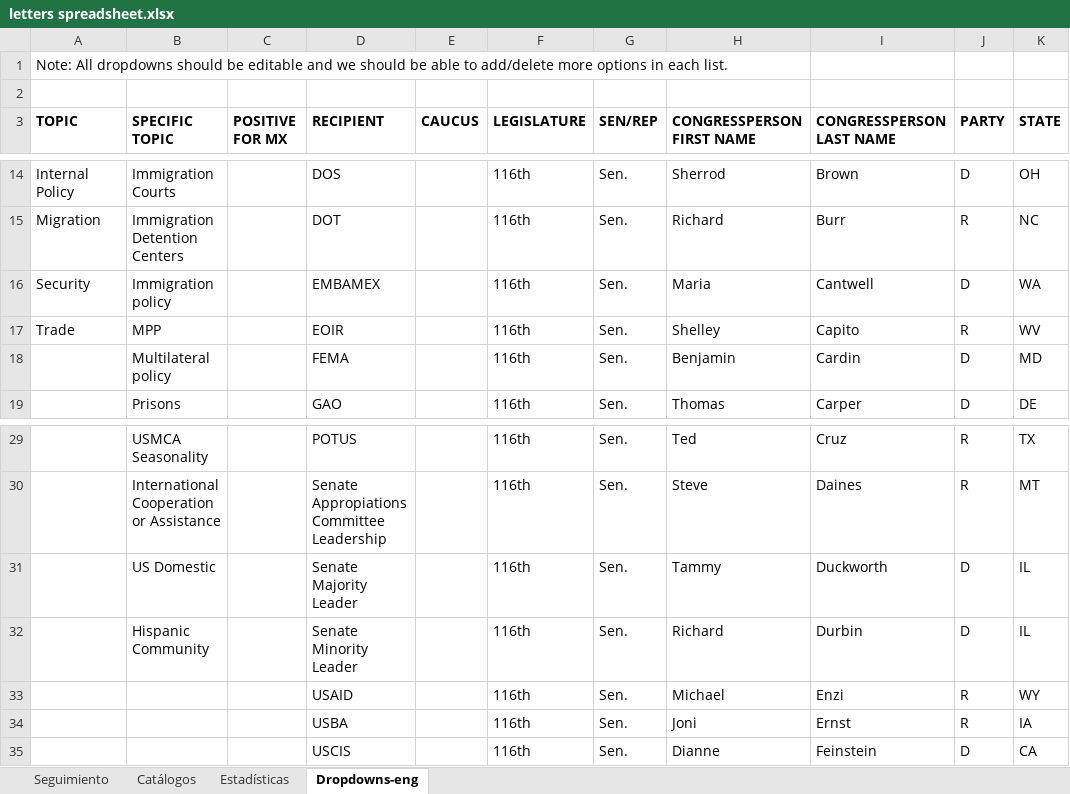
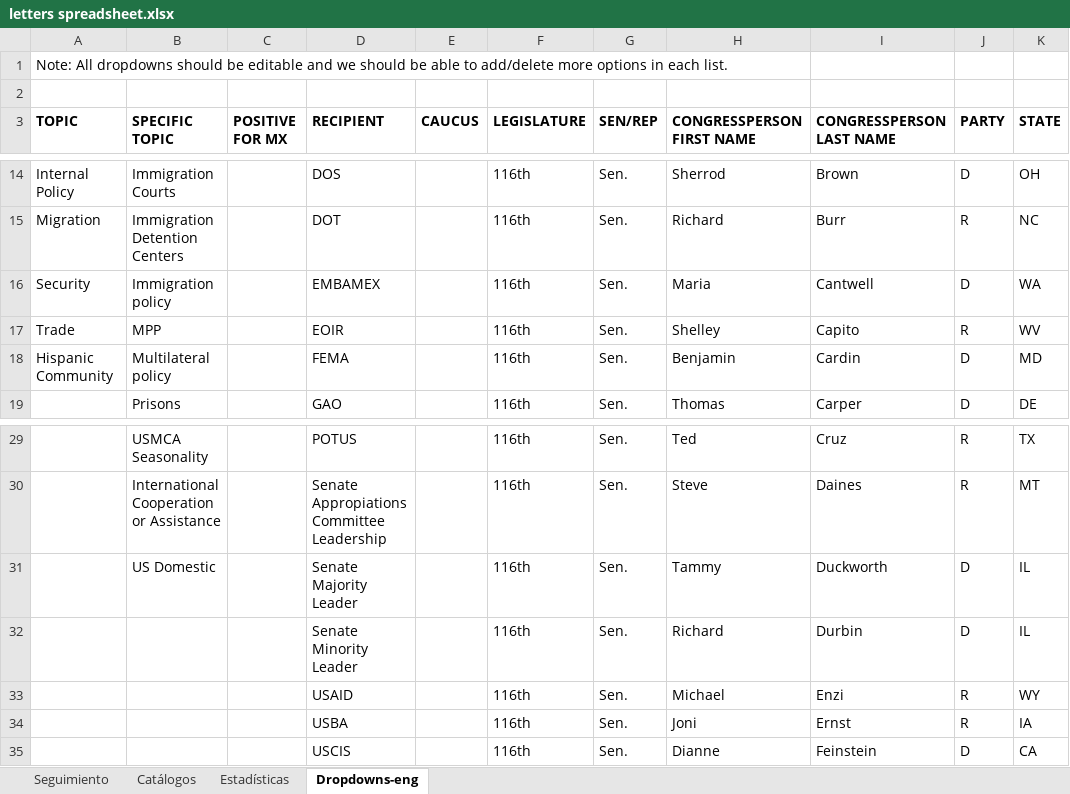
Before and after one commit to rceid/Letter_tracking, an Excel workbook: django_proj/data/letters spreadsheet.xlsx, sheet Dropdowns-eng, drawn as a sheet; only a part is shown, gaps mark what is left out; values as stored, in another font and other column widths than the file's, no borders; the diff names each change by its address in the sheet, - before the commit and + after, or states it on an @@ line.

```diff
--- a/django_proj/data/letters spreadsheet.xlsx (sheet Dropdowns-eng)
+++ b/django_proj/data/letters spreadsheet.xlsx (sheet Dropdowns-eng)
-A18 (TOPIC): (empty)
+A18 (TOPIC): Hispanic Community
-B32 (SPECIFIC TOPIC): Hispanic Community
+B32 (SPECIFIC TOPIC): (empty)
```
Also changed, not shown: sheet Seguimiento, 5 other files.
